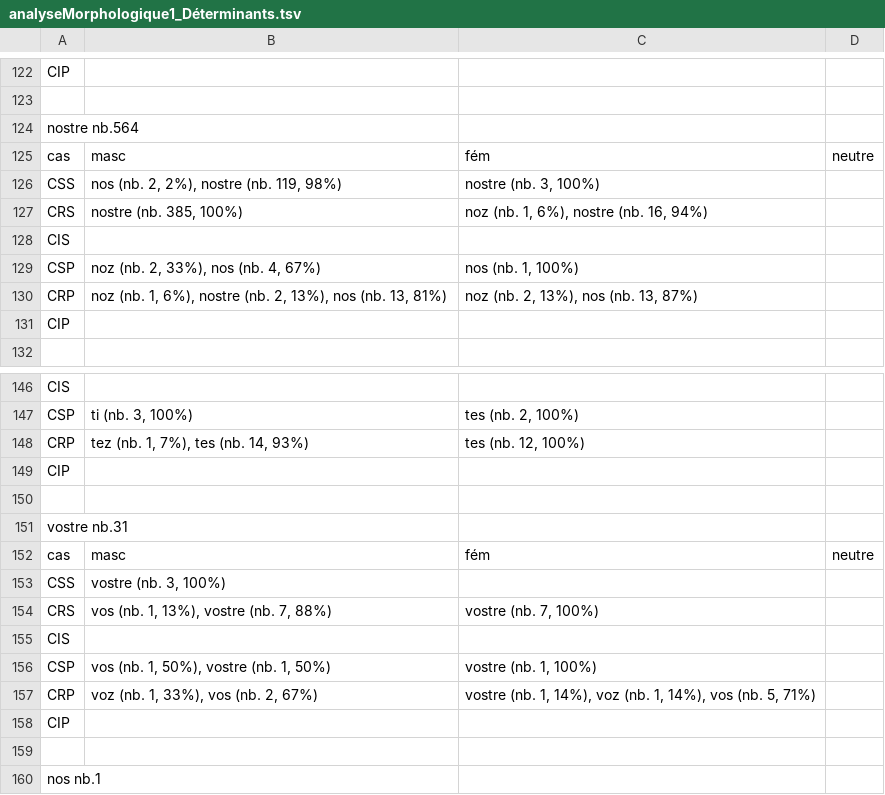
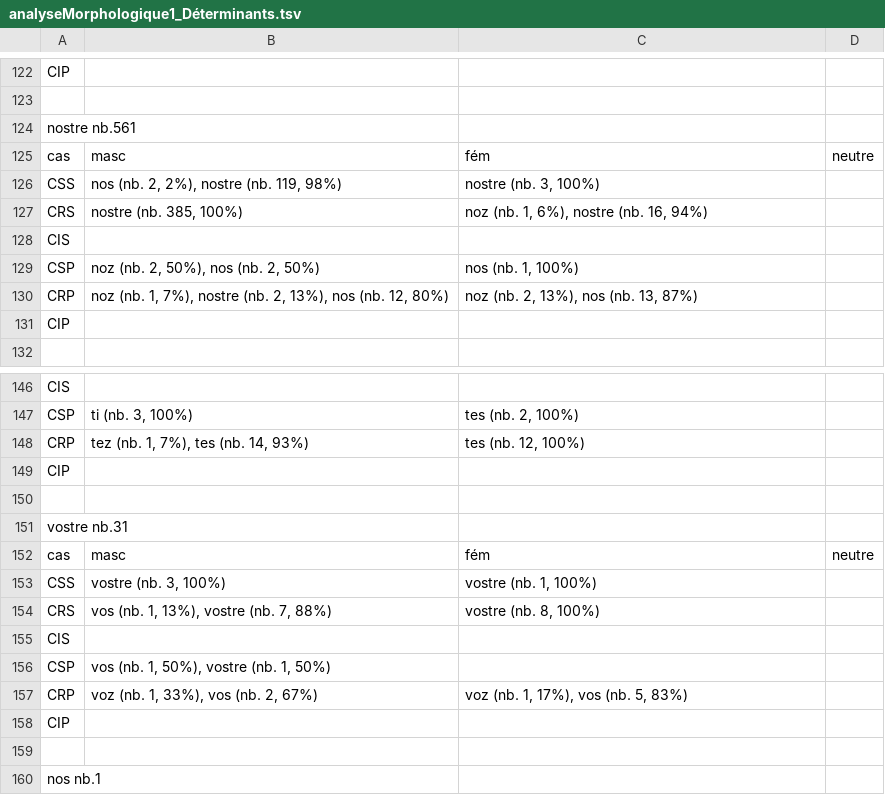
Before and after one commit to ArianePinche/EditionLiSeintConfessor, a TSV file: resultats/analyseMorphologique1_Déterminants.tsv, drawn as a sheet; only a part is shown, gaps mark what is left out; the diff names each change by its address in the sheet, - before the commit and + after, or states it on an @@ line.

Commit message:
MAJ resultats classer en fonction de @type

```diff
--- a/resultats/analyseMorphologique1_Déterminants.tsv
+++ b/resultats/analyseMorphologique1_Déterminants.tsv
-A124: nostre nb.564
+A124: nostre nb.561
-B129: noz (nb. 2, 33%), nos (nb. 4, 67%)
+B129: noz (nb. 2, 50%), nos (nb. 2, 50%)
-B130: …(nb. 1, 6%), nostre (nb. 2, 13%), nos (nb. 13, 81%)
+B130: …(nb. 1, 7%), nostre (nb. 2, 13%), nos (nb. 12, 80%)
-C153: (empty)
+C153: vostre (nb. 1, 100%)
-C154: vostre (nb. 7, 100%)
+C154: vostre (nb. 8, 100%)
-C156: vostre (nb. 1, 100%)
+C156: (empty)
-C157: vostre (nb. 1, 14%), voz (nb. 1, 14%), vos (nb. 5, 71%)
+C157: voz (nb. 1, 17%), vos (nb. 5, 83%)
```
Also changed, not shown: 6 other files.
